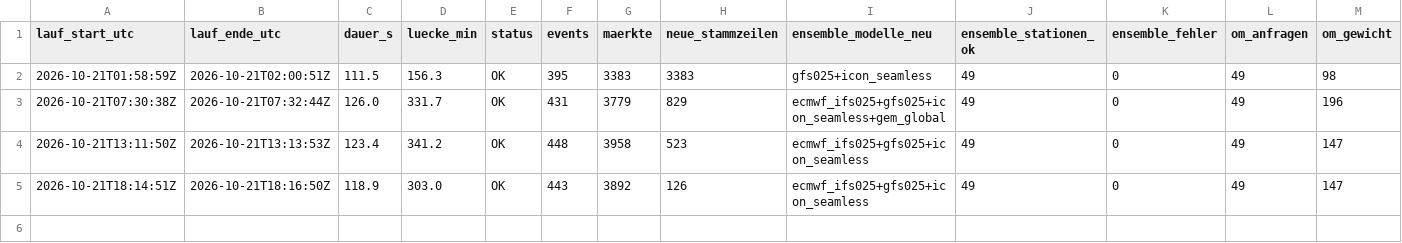
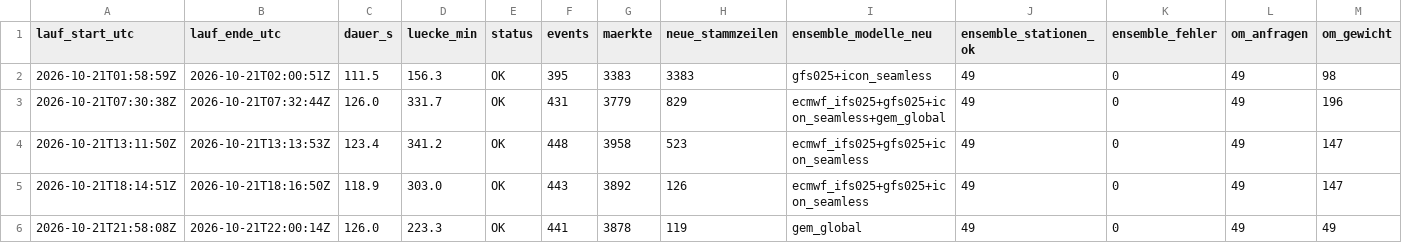
Before and after one commit to Jubosaurus/polymarket-wetterbot, a CSV file: daten/2026-10-21/laufzeit.csv, drawn as a sheet; only a part is shown; rows hold the shown columns only; the diff names each change by its address in the sheet, - before the commit and + after, or states it on an @@ line.

```diff
--- a/daten/2026-10-21/laufzeit.csv
+++ b/daten/2026-10-21/laufzeit.csv
+row 6: 2026-10-21T21:58:08Z | 2026-10-21T22:00:14Z | 126.0 | 223.3 | OK | 441 | 3878 | 119 | gem_global | 49 | 0 | 49 | 49
```
Also changed, not shown: 6 other files.
